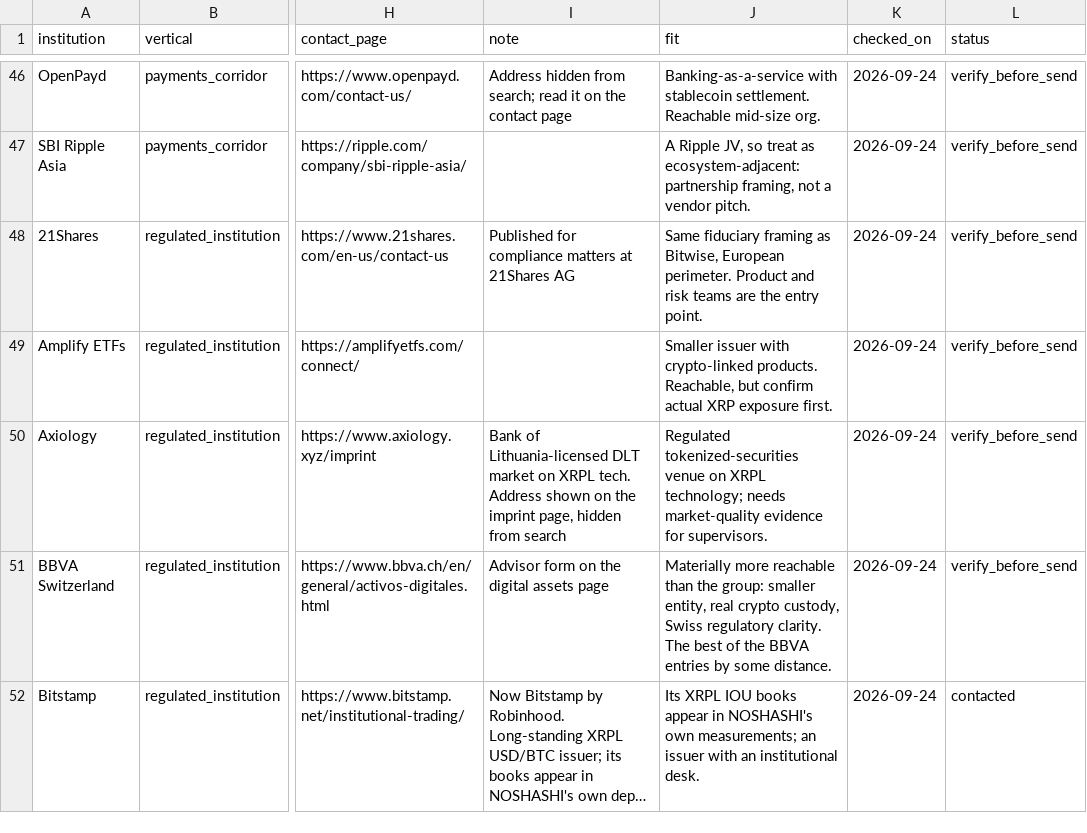
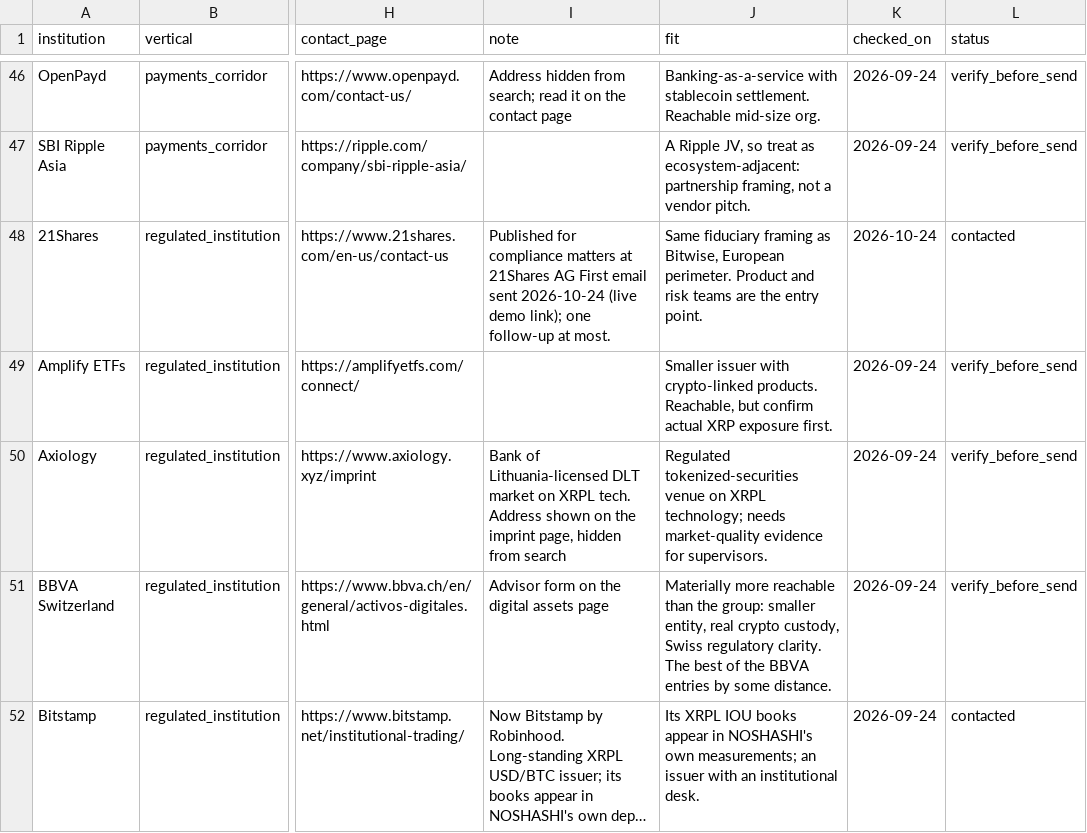
Before and after one commit to Ignosha/noshashi, a CSV file: outreach/contacts.csv, drawn as a sheet; only a part is shown, gaps mark what is left out; long unchanged cells end in …; the diff covers the shown part only; the diff names each change by its address in the sheet, - before the commit and + after, or states it on an @@ line.

```diff
--- a/outreach/contacts.csv
+++ b/outreach/contacts.csv
-I48 (note): …21Shares AG
+I48 (note): …21Shares AG First email sent 2026-10-24 (live demo link); one follow-up at most.
-K48 (checked_on): 2026-09-24
+K48 (checked_on): 2026-10-24
-L48 (status): verify_before_send
+L48 (status): contacted
```
Also changed, not shown: 1 added row and 24 edited cells elsewhere in this file.
